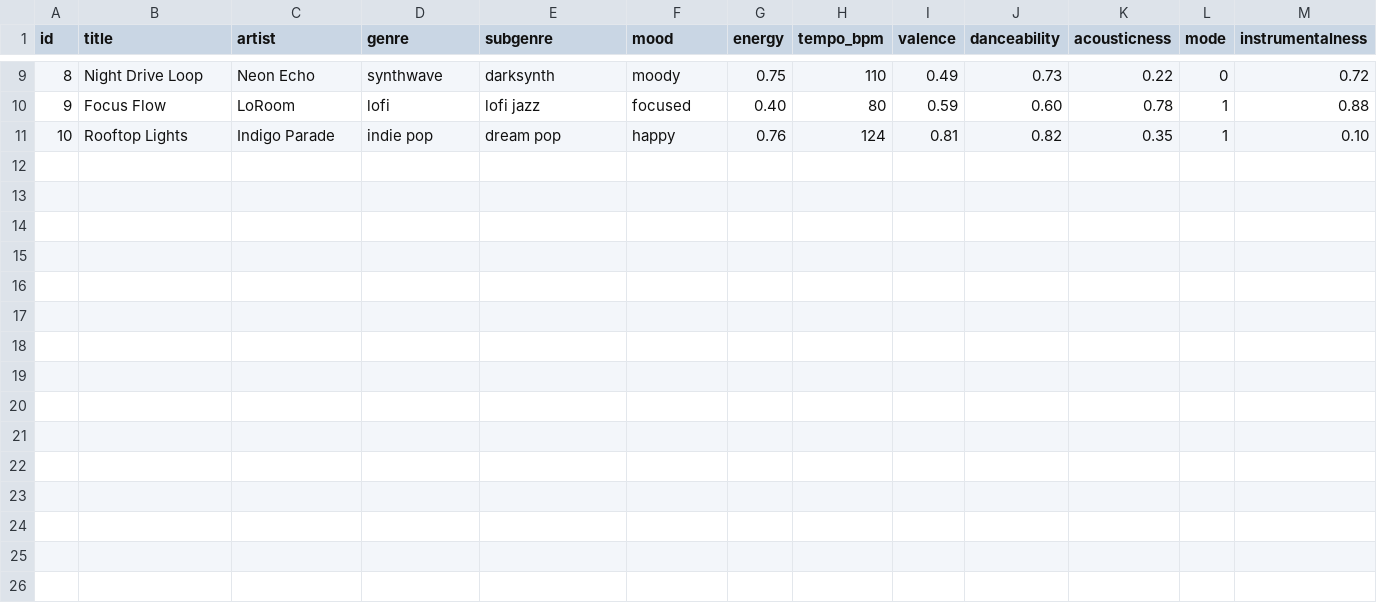
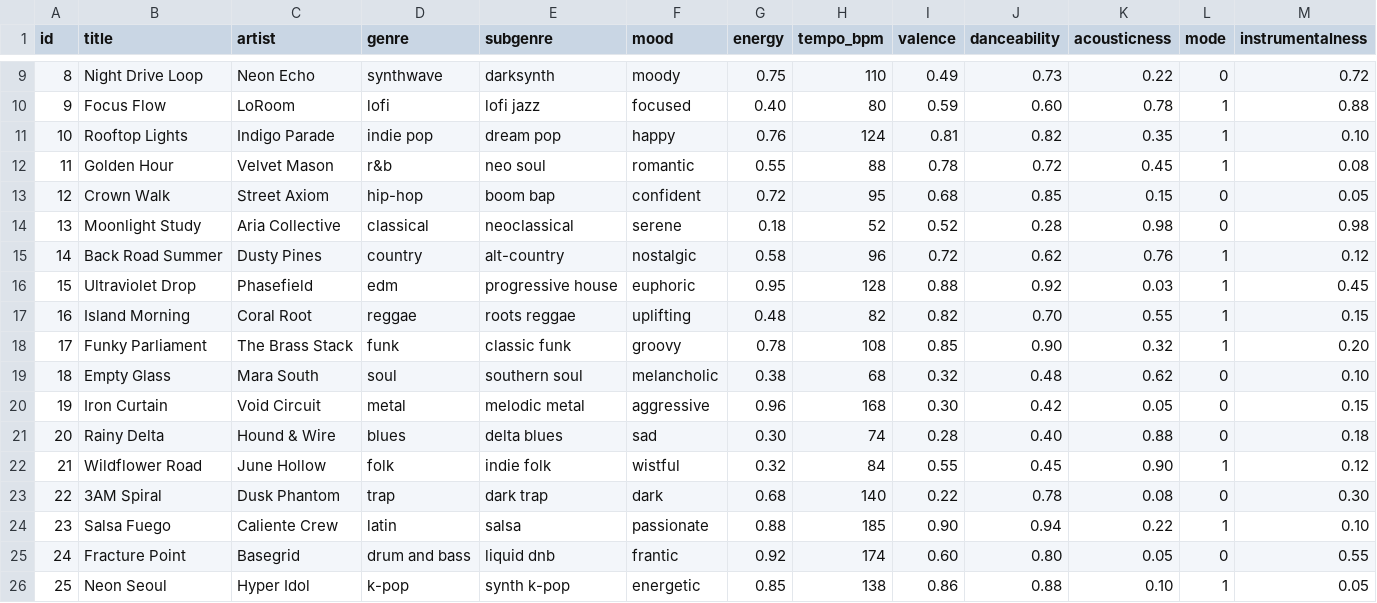
Before and after one commit to RedGh0st1/ai110-module3show-musicrecommendersimulation-starter, a CSV file: data/songs.csv, drawn as a sheet; only a part is shown, gaps mark what is left out.

Commit message:
feat: add new songs to the dataset for enhanced music recommendations

```diff
--- a/data/songs.csv
+++ b/data/songs.csv
@@ -11 +11,16 @@ id,title,artist,genre,subgenre,mood,energy,tempo_bpm,valence,danceability,acoust
 10,Rooftop Lights,Indigo Parade,indie pop,dream pop,happy,0.76,124,0.81,0.82,0.35,1,0.10
+11,Golden Hour,Velvet Mason,r&b,neo soul,romantic,0.55,88,0.78,0.72,0.45,1,0.08
+12,Crown Walk,Street Axiom,hip-hop,boom bap,confident,0.72,95,0.68,0.85,0.15,0,0.05
+13,Moonlight Study,Aria Collective,classical,neoclassical,serene,0.18,52,0.52,0.28,0.98,0,0.98
+14,Back Road Summer,Dusty Pines,country,alt-country,nostalgic,0.58,96,0.72,0.62,0.76,1,0.12
+15,Ultraviolet Drop,Phasefield,edm,progressive house,euphoric,0.95,128,0.88,0.92,0.03,1,0.45
+16,Island Morning,Coral Root,reggae,roots reggae,uplifting,0.48,82,0.82,0.70,0.55,1,0.15
+17,Funky Parliament,The Brass Stack,funk,classic funk,groovy,0.78,108,0.85,0.90,0.32,1,0.20
+18,Empty Glass,Mara South,soul,southern soul,melancholic,0.38,68,0.32,0.48,0.62,0,0.10
+19,Iron Curtain,Void Circuit,metal,melodic metal,aggressive,0.96,168,0.30,0.42,0.05,0,0.15
+20,Rainy Delta,Hound & Wire,blues,delta blues,sad,0.30,74,0.28,0.40,0.88,0,0.18
+21,Wildflower Road,June Hollow,folk,indie folk,wistful,0.32,84,0.55,0.45,0.90,1,0.12
+22,3AM Spiral,Dusk Phantom,trap,dark trap,dark,0.68,140,0.22,0.78,0.08,0,0.30
+23,Salsa Fuego,Caliente Crew,latin,salsa,passionate,0.88,185,0.90,0.94,0.22,1,0.10
+24,Fracture Point,Basegrid,drum and bass,liquid dnb,frantic,0.92,174,0.60,0.80,0.05,0,0.55
+25,Neon Seoul,Hyper Idol,k-pop,synth k-pop,energetic,0.85,138,0.86,0.88,0.10,1,0.05
```
